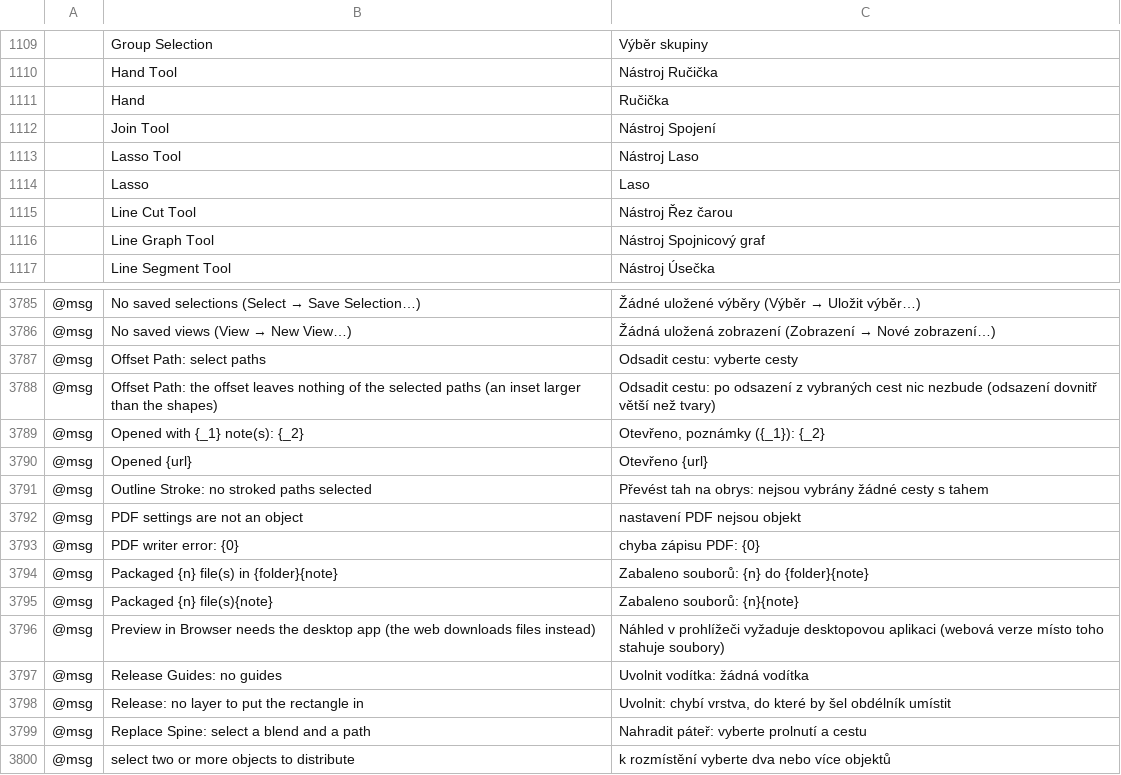
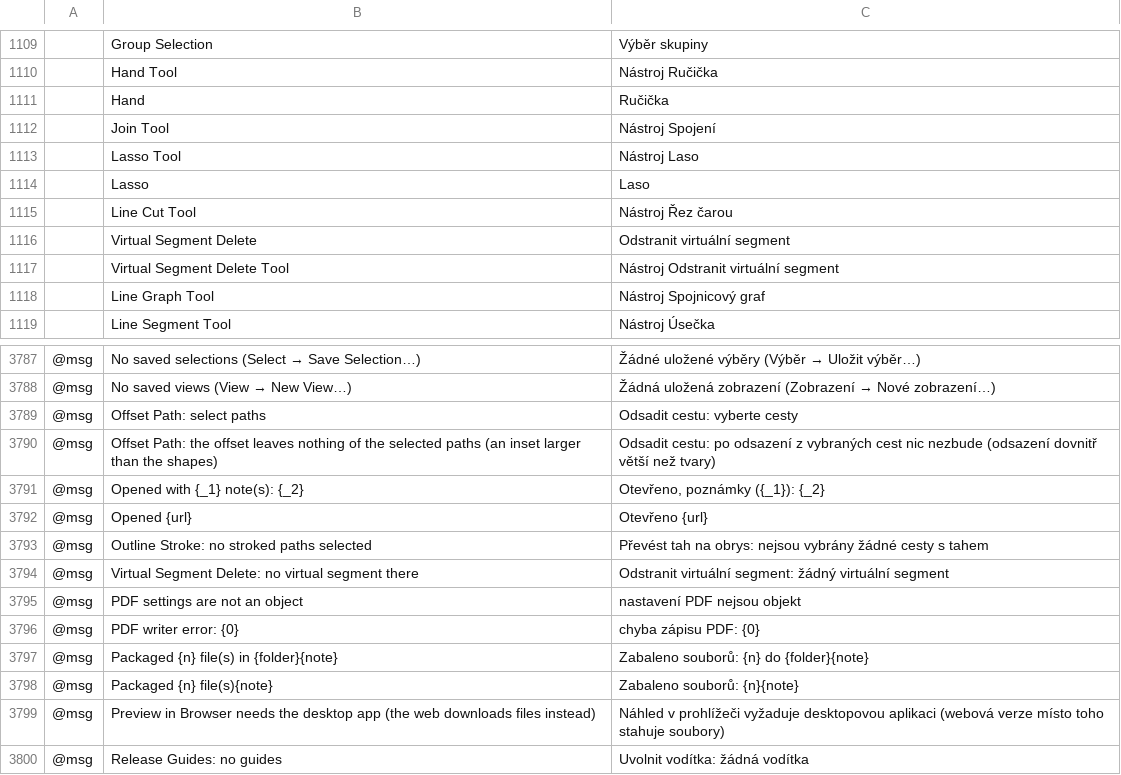
Before and after one commit to alefe7z/vetorial-pro, a TSV file: crates/ui-egui/src/i18n/cs.tsv, drawn as a sheet; only a part is shown, gaps mark what is left out; the shorter side is filled out with more unchanged rows; the diff names each change by its address in the sheet, - before the commit and + after, or states it on an @@ line.

```diff
--- a/crates/ui-egui/src/i18n/cs.tsv
+++ b/crates/ui-egui/src/i18n/cs.tsv
+row 1116:  | Virtual Segment Delete | Odstranit virtuální segment
+row 1117:  | Virtual Segment Delete Tool | Nástroj Odstranit virtuální segment
+row 3794: @msg | Virtual Segment Delete: no virtual segment there | Odstranit virtuální segment: žádný virtuální segment
```
Also changed, not shown: crates/ui-egui/src/i18n/fr.tsv, crates/ui-egui/src/i18n/ja.tsv, 24 other files.
